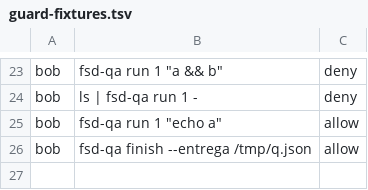
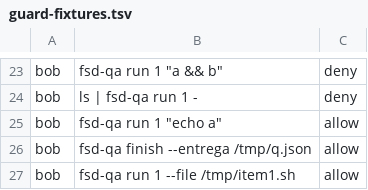
Before and after one commit to fred-ships-donuts/fsd, a TSV file: team/docs/guard-fixtures.tsv, drawn as a sheet; only a part is shown, gaps mark what is left out.

```diff
--- a/team/docs/guard-fixtures.tsv
+++ b/team/docs/guard-fixtures.tsv
@@ -26 +26,2 @@ bob	fsd-qa run 1 "echo a"	allow
 bob	fsd-qa finish --entrega /tmp/q.json	allow
+bob	fsd-qa run 1 --file /tmp/item1.sh	allow
```
Also changed, not shown: 9 other files.
